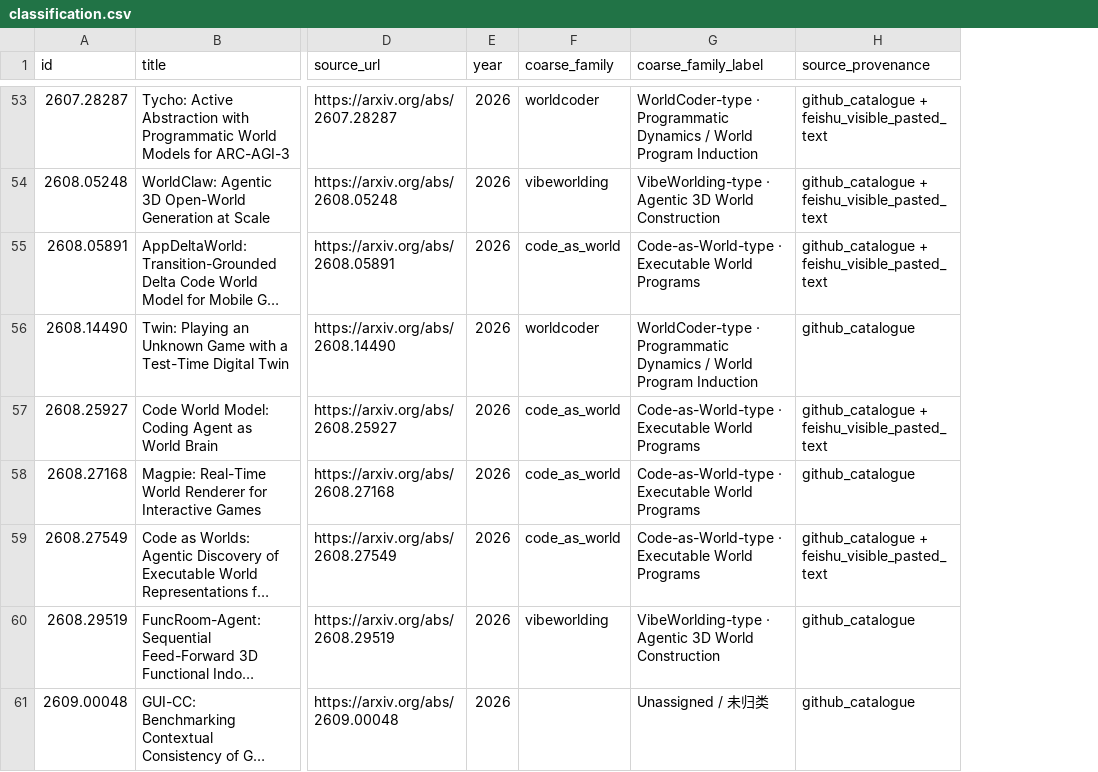
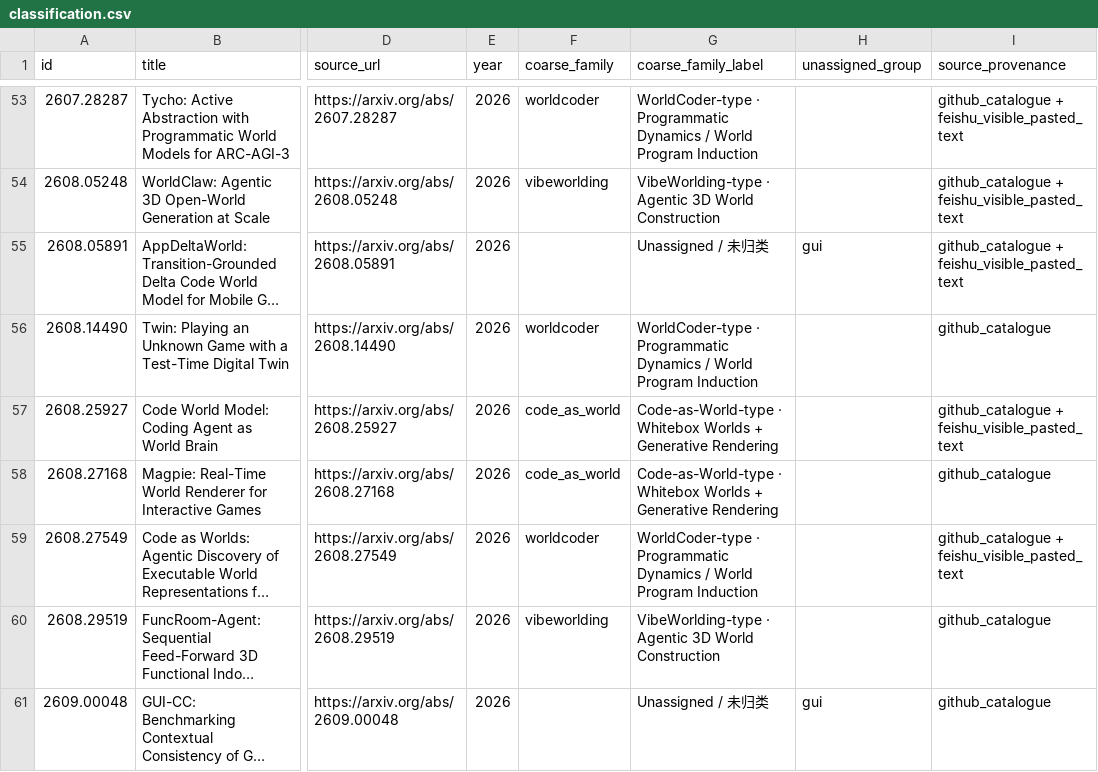
Before and after one commit to MichaelCao0/Awesome-Code-World-Model, a CSV file: data/classification.csv, drawn as a sheet; only a part is shown, gaps mark what is left out; long unchanged cells end in …; the diff covers the shown part only; the diff names each change by its address in the sheet, - before the commit and + after, or states it on an @@ line.

```diff
--- a/data/classification.csv
+++ b/data/classification.csv
+column H (unassigned_group), rows 55-61: gui |  |  |  |  |  | gui
-F55 (coarse_family): code_as_world
+F55 (coarse_family): (empty)
-G55 (coarse_family_label): Code-as-World-type · Executable World Programs
+G55 (coarse_family_label): Unassigned / 未归类
-G57:G58 (coarse_family_label): Code-as-World-type · Executable World Programs
+G57:G58 (coarse_family_label): Code-as-World-type · Whitebox Worlds + Generative Rendering
-F59 (coarse_family): code_as_world
+F59 (coarse_family): worldcoder
-G59 (coarse_family_label): Code-as-World-type · Executable World Programs
+G59 (coarse_family_label): WorldCoder-type · Programmatic Dynamics / World Program Induction
```
Also changed, not shown: 61 edited cells elsewhere in this file, data/paper-master-list.csv, 14 other files.
